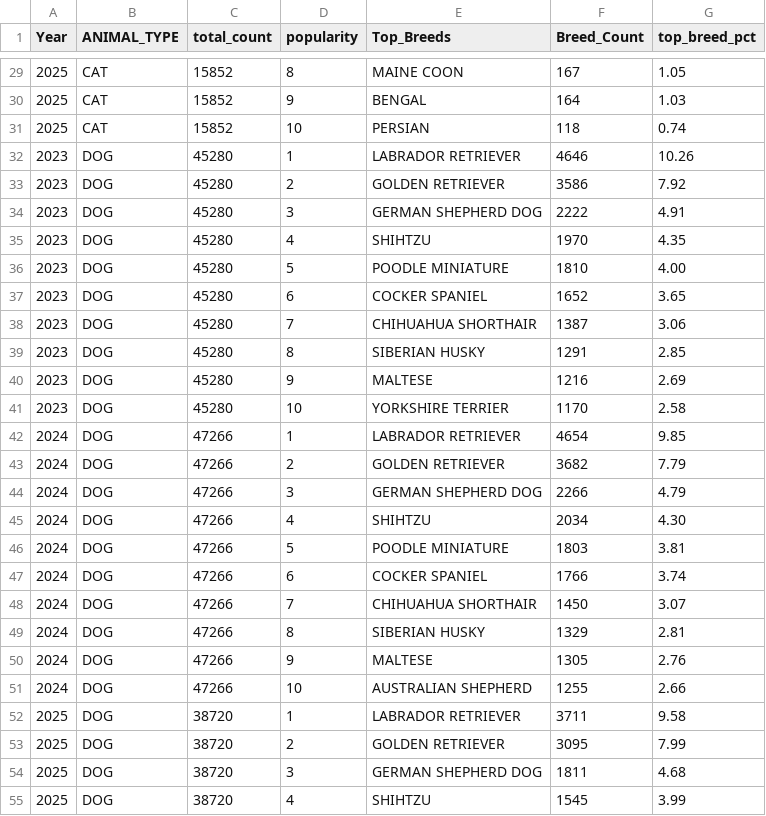
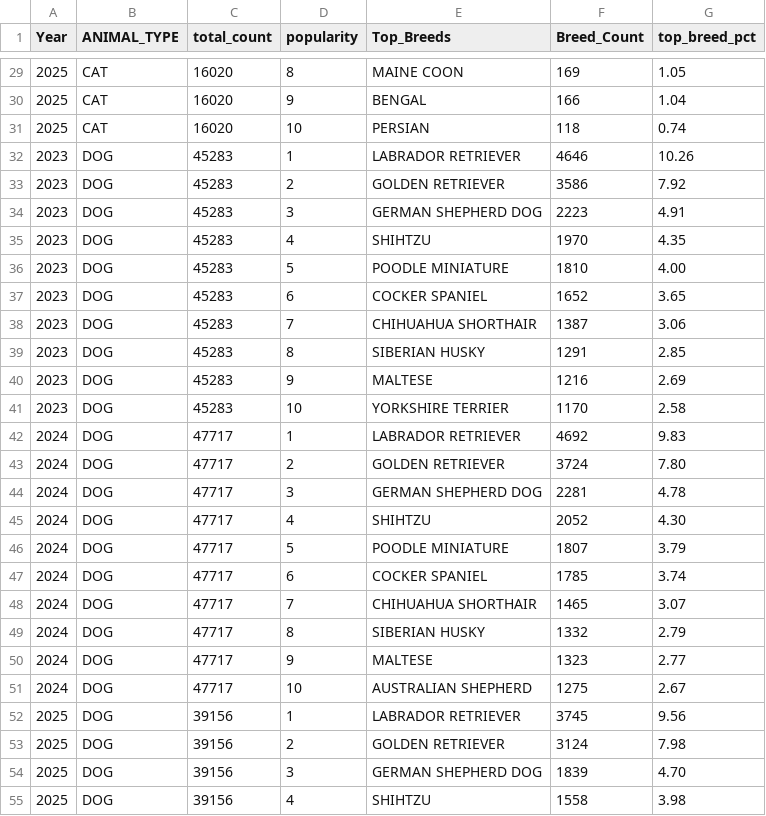
Before and after one commit to xprsayeem/astro-bento-portfolio, a CSV file: public/data/totals_by_year_type.csv, drawn as a sheet; only a part is shown, gaps mark what is left out; the diff covers the shown part only.

```diff
--- a/public/data/totals_by_year_type.csv
+++ b/public/data/totals_by_year_type.csv
@@ -29,27 +29,27 @@ Year,ANIMAL_TYPE,total_count,popularity,Top_Breeds,Breed_Count,top_breed_pct
-2025,CAT,15852,8,MAINE COON,167,1.05
-2025,CAT,15852,9,BENGAL,164,1.03
-2025,CAT,15852,10,PERSIAN,118,0.74
-2023,DOG,45280,1,LABRADOR RETRIEVER,4646,10.26
-2023,DOG,45280,2,GOLDEN RETRIEVER,3586,7.92
-2023,DOG,45280,3,GERMAN SHEPHERD DOG,2222,4.91
-2023,DOG,45280,4,SHIHTZU,1970,4.35
-2023,DOG,45280,5,POODLE MINIATURE,1810,4.00
-2023,DOG,45280,6,COCKER SPANIEL,1652,3.65
-2023,DOG,45280,7,CHIHUAHUA SHORTHAIR,1387,3.06
-2023,DOG,45280,8,SIBERIAN HUSKY,1291,2.85
-2023,DOG,45280,9,MALTESE,1216,2.69
-2023,DOG,45280,10,YORKSHIRE TERRIER,1170,2.58
-2024,DOG,47266,1,LABRADOR RETRIEVER,4654,9.85
-2024,DOG,47266,2,GOLDEN RETRIEVER,3682,7.79
-2024,DOG,47266,3,GERMAN SHEPHERD DOG,2266,4.79
-2024,DOG,47266,4,SHIHTZU,2034,4.30
-2024,DOG,47266,5,POODLE MINIATURE,1803,3.81
-2024,DOG,47266,6,COCKER SPANIEL,1766,3.74
-2024,DOG,47266,7,CHIHUAHUA SHORTHAIR,1450,3.07
-2024,DOG,47266,8,SIBERIAN HUSKY,1329,2.81
-2024,DOG,47266,9,MALTESE,1305,2.76
-2024,DOG,47266,10,AUSTRALIAN SHEPHERD,1255,2.66
-2025,DOG,38720,1,LABRADOR RETRIEVER,3711,9.58
-2025,DOG,38720,2,GOLDEN RETRIEVER,3095,7.99
-2025,DOG,38720,3,GERMAN SHEPHERD DOG,1811,4.68
-2025,DOG,38720,4,SHIHTZU,1545,3.99
+2025,CAT,16020,8,MAINE COON,169,1.05
+2025,CAT,16020,9,BENGAL,166,1.04
+2025,CAT,16020,10,PERSIAN,118,0.74
+2023,DOG,45283,1,LABRADOR RETRIEVER,4646,10.26
+2023,DOG,45283,2,GOLDEN RETRIEVER,3586,7.92
+2023,DOG,45283,3,GERMAN SHEPHERD DOG,2223,4.91
+2023,DOG,45283,4,SHIHTZU,1970,4.35
+2023,DOG,45283,5,POODLE MINIATURE,1810,4.00
+2023,DOG,45283,6,COCKER SPANIEL,1652,3.65
+2023,DOG,45283,7,CHIHUAHUA SHORTHAIR,1387,3.06
+2023,DOG,45283,8,SIBERIAN HUSKY,1291,2.85
+2023,DOG,45283,9,MALTESE,1216,2.69
+2023,DOG,45283,10,YORKSHIRE TERRIER,1170,2.58
+2024,DOG,47717,1,LABRADOR RETRIEVER,4692,9.83
+2024,DOG,47717,2,GOLDEN RETRIEVER,3724,7.80
+2024,DOG,47717,3,GERMAN SHEPHERD DOG,2281,4.78
+2024,DOG,47717,4,SHIHTZU,2052,4.30
+2024,DOG,47717,5,POODLE MINIATURE,1807,3.79
+2024,DOG,47717,6,COCKER SPANIEL,1785,3.74
+2024,DOG,47717,7,CHIHUAHUA SHORTHAIR,1465,3.07
+2024,DOG,47717,8,SIBERIAN HUSKY,1332,2.79
+2024,DOG,47717,9,MALTESE,1323,2.77
+2024,DOG,47717,10,AUSTRALIAN SHEPHERD,1275,2.67
+2025,DOG,39156,1,LABRADOR RETRIEVER,3745,9.56
+2025,DOG,39156,2,GOLDEN RETRIEVER,3124,7.98
+2025,DOG,39156,3,GERMAN SHEPHERD DOG,1839,4.70
+2025,DOG,39156,4,SHIHTZU,1558,3.98
```
Also changed, not shown: 68 edited cells elsewhere in this file, public/data/breed_share_citywide_all_years.csv, public/data/breed_stats.csv, 3 other files.
